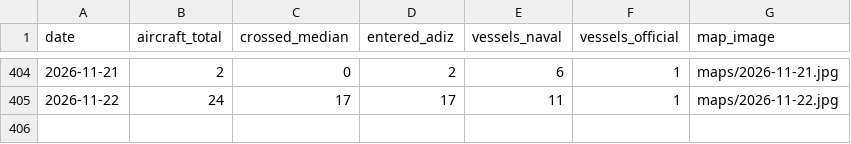
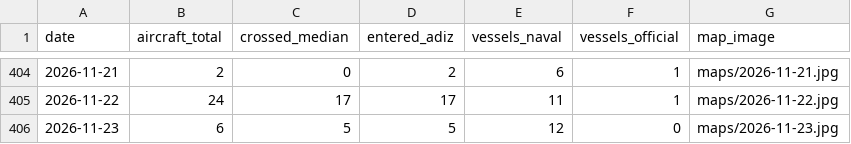
Before and after one commit to madeye/taiwan-strait-monitor, a CSV file: summary.csv, drawn as a sheet; only a part is shown, gaps mark what is left out; the diff names each change by its address in the sheet, - before the commit and + after, or states it on an @@ line.

```diff
--- a/summary.csv
+++ b/summary.csv
+row 406: 2026-11-23 | 6 | 5 | 5 | 12 | 0 | maps/2026-11-23.jpg
```
Also changed, not shown: 2 other files.
